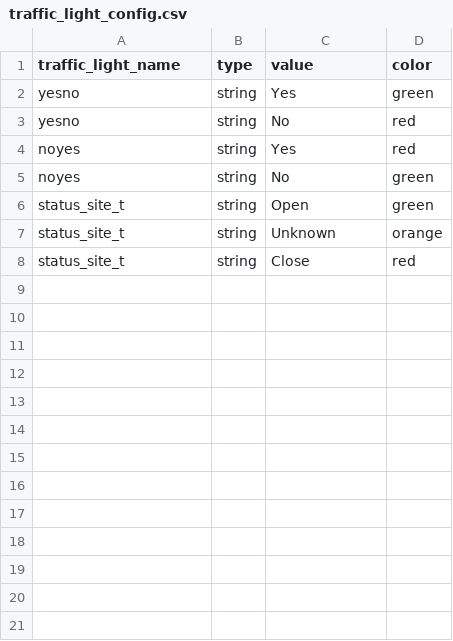
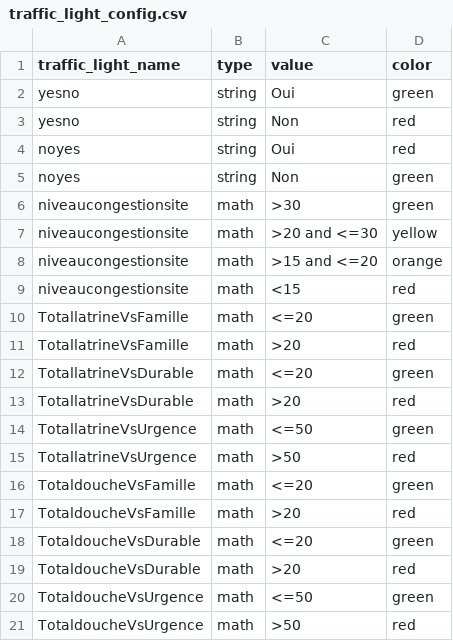
Before and after one commit to CartONG-staff/opsmap-nigeria, a CSV file: data/demo/DEMO_burkina-faso/FDF/traffic_light_config.csv, drawn as a sheet.

```diff
--- a/data/demo/DEMO_burkina-faso/FDF/traffic_light_config.csv
+++ b/data/demo/DEMO_burkina-faso/FDF/traffic_light_config.csv
@@ -1,8 +1,21 @@
 traffic_light_name;type;value;color
-yesno;string;Yes;green
-yesno;string;No;red
-noyes;string;Yes;red
-noyes;string;No;green
-status_site_t;string;Open;green
-status_site_t;string;Unknown;orange
-status_site_t;string;Close;red
+yesno;string;Oui;green
+yesno;string;Non;red
+noyes;string;Oui;red
+noyes;string;Non;green
+niveaucongestionsite;math;>30;green
+niveaucongestionsite;math;>20 and <=30;yellow
+niveaucongestionsite;math;>15 and <=20;orange
+niveaucongestionsite;math;<15;red
+TotallatrineVsFamille;math;<=20;green
+TotallatrineVsFamille;math;>20;red
+TotallatrineVsDurable;math;<=20;green
+TotallatrineVsDurable;math;>20;red
+TotallatrineVsUrgence;math;<=50;green
+TotallatrineVsUrgence;math;>50;red
+TotaldoucheVsFamille;math;<=20;green
+TotaldoucheVsFamille;math;>20;red
+TotaldoucheVsDurable;math;<=20;green
+TotaldoucheVsDurable;math;>20;red
+TotaldoucheVsUrgence;math;<=50;green
+TotaldoucheVsUrgence;math;>50;red
```
Also changed, not shown: data/demo/DEMO_burkina-faso/FDF/field_labels.csv, data/demo/DEMO_burkina-faso/FDF/site_types_config.csv, 6 other files.
